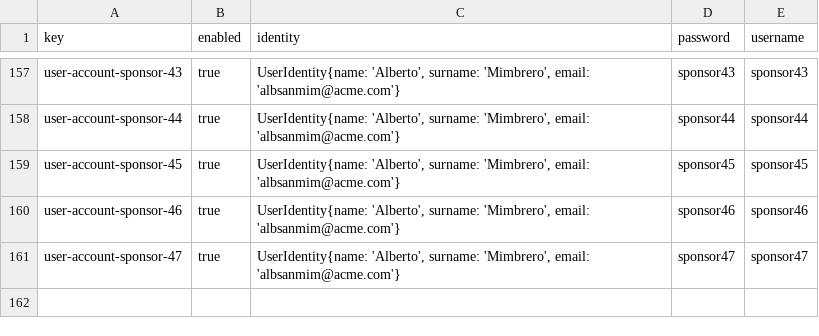
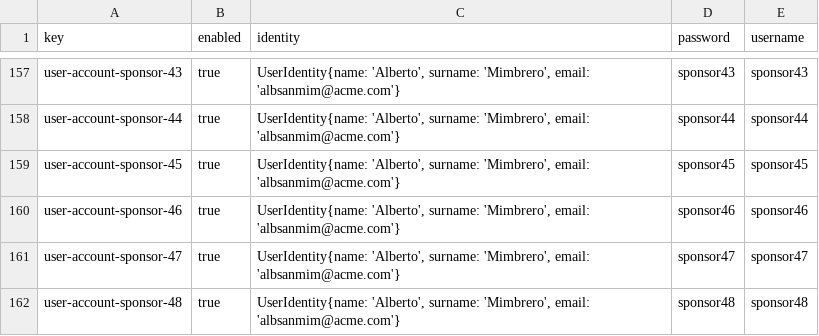
Before and after one commit to DP2-C1-07/Acme-One-24.1.0-C1.07, a CSV file: src/main/webapp/WEB-INF/resources/sample-data/user-account.csv, drawn as a sheet; only a part is shown, gaps mark what is left out.

Commit message:
feat: add sponsor with empty link

```diff
--- a/src/main/webapp/WEB-INF/resources/sample-data/user-account.csv
+++ b/src/main/webapp/WEB-INF/resources/sample-data/user-account.csv
@@ -161 +161,2 @@ user-account-sponsor-46,true,"UserIdentity{name: 'Alberto', surname: 'Mimbrero',
 user-account-sponsor-47,true,"UserIdentity{name: 'Alberto', surname: 'Mimbrero', email: 'albsanmim@acme.com'}",sponsor47,sponsor47
+user-account-sponsor-48,true,"UserIdentity{name: 'Alberto', surname: 'Mimbrero', email: 'albsanmim@acme.com'}",sponsor48,sponsor48
```
Also changed, not shown: src/main/webapp/WEB-INF/resources/sample-data/sponsor.csv.
